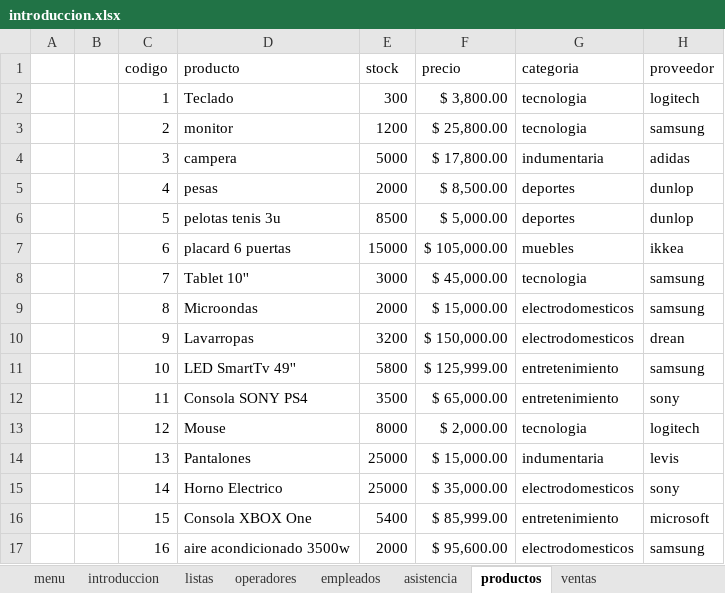
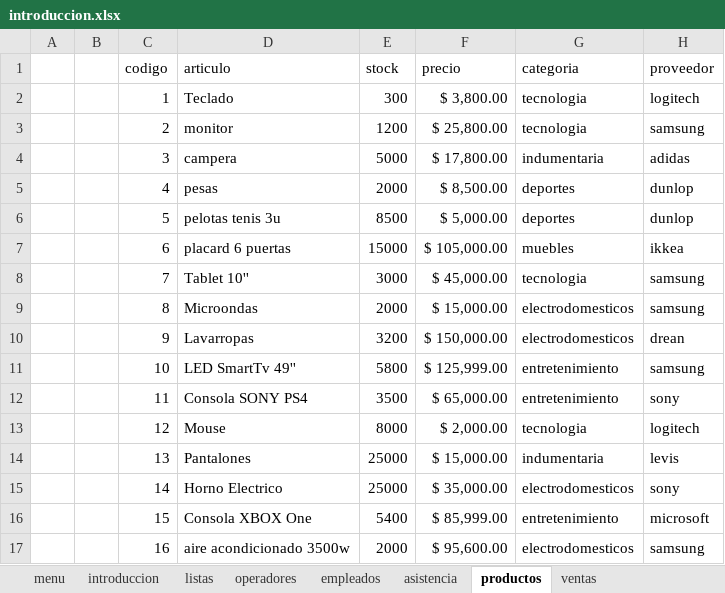
Before and after one commit to C215714N/EducacionIT, an Excel workbook: introduccion.xlsx, sheet productos, drawn as a sheet; only a part is shown; values as stored, in another font and other column widths than the file's, no borders; charts and pictures and conditional formats and table styles not drawn; the diff names each change by its address in the sheet, - before the commit and + after, or states it on an @@ line.

```diff
--- a/introduccion.xlsx (sheet productos)
+++ b/introduccion.xlsx (sheet productos)
-D1: producto
+D1: articulo
```
Also changed, not shown: sheet empleados, sheet introduccion, sheet asistencia, hidden cells, charts or pictures.
